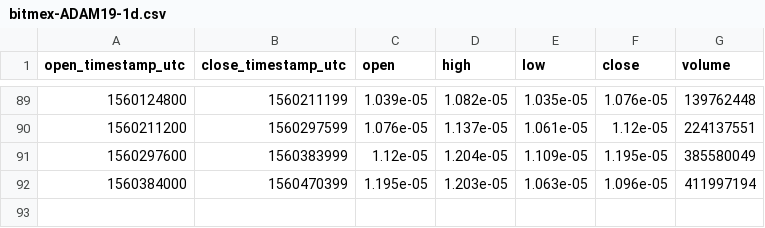
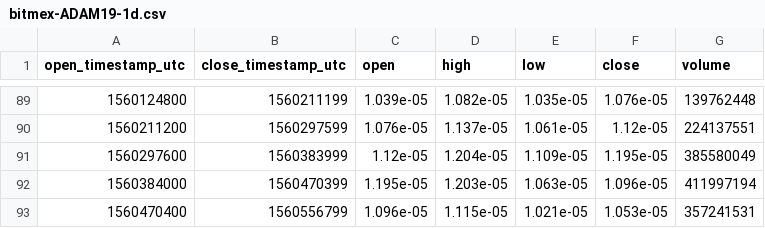
Before and after one commit to cryptobigbro/bitmex-ADAM19, a CSV file: bitmex-ADAM19-1d.csv, drawn as a sheet; only a part is shown, gaps mark what is left out; the diff names each change by its address in the sheet, - before the commit and + after, or states it on an @@ line.

```diff
--- a/bitmex-ADAM19-1d.csv
+++ b/bitmex-ADAM19-1d.csv
+row 93: 1560470400 | 1560556799 | 1.096e-05 | 1.115e-05 | 1.021e-05 | 1.053e-05 | 357241531
```
Also changed, not shown: bitmex-ADAM19-1h.csv.
